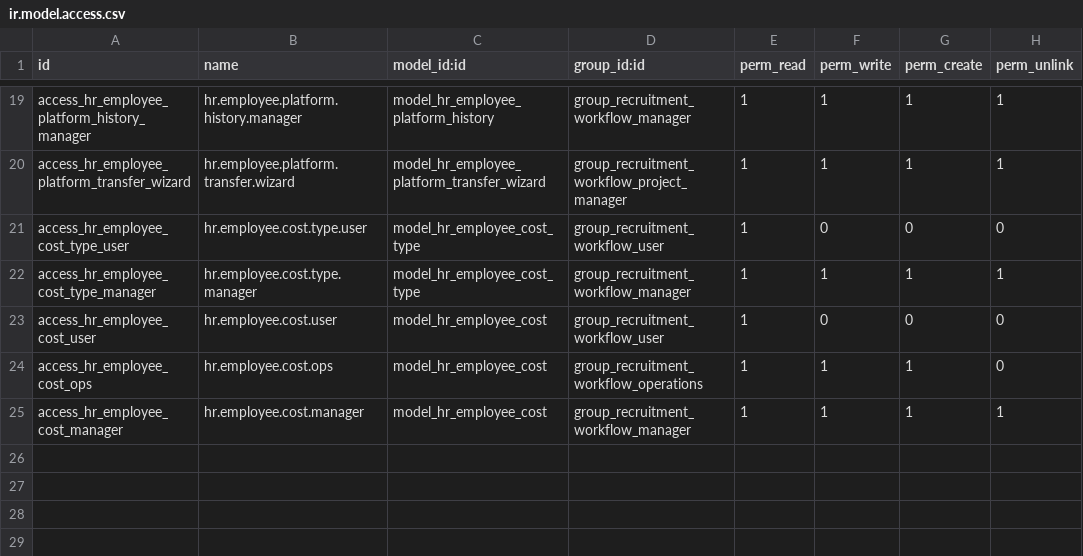
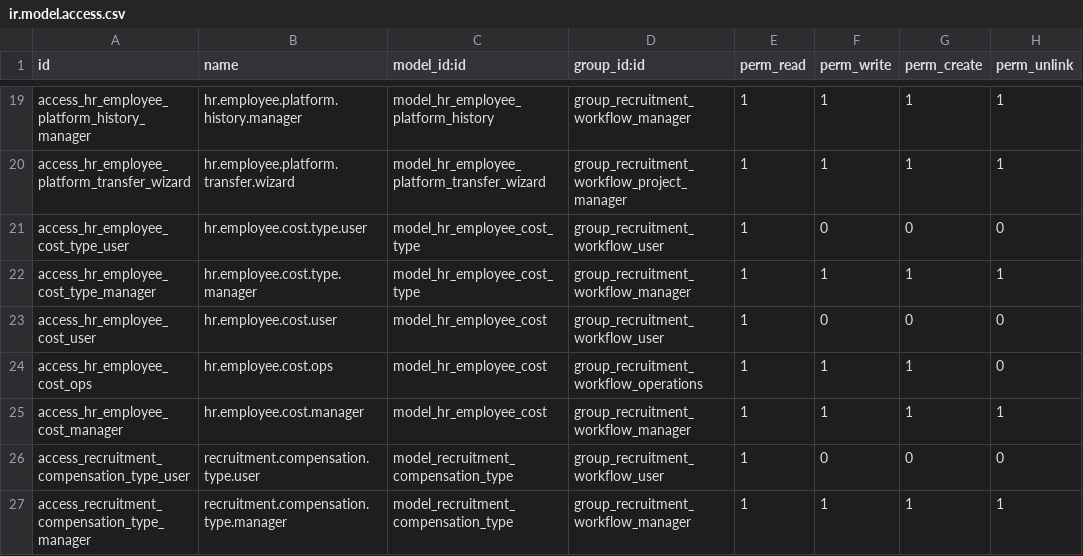
Before and after one commit to RaySaad/tabarikyan, a CSV file: recruitment_workflow/security/ir.model.access.csv, drawn as a sheet; only a part is shown, gaps mark what is left out; the diff names each change by its address in the sheet, - before the commit and + after, or states it on an @@ line.

Commit message:
Replace operating_system (computer OS selection - misunderstood requirement) with a configurable 'work/compensation system' model linked per-project, so each platform only offers its own relevant pay systems

```diff
--- a/recruitment_workflow/security/ir.model.access.csv
+++ b/recruitment_workflow/security/ir.model.access.csv
+row 26: access_recruitment_compensation_type_user | recruitment.compensation.type.user | model_recruitment_compensation_type | group_recruitment_workflow_user | 1 | 0 | 0 | 0
+row 27: access_recruitment_compensation_type_manager | recruitment.compensation.type.manager | model_recruitment_compensation_type | group_recruitment_workflow_manager | 1 | 1 | 1 | 1
```
Also changed, not shown: 11 other files.
